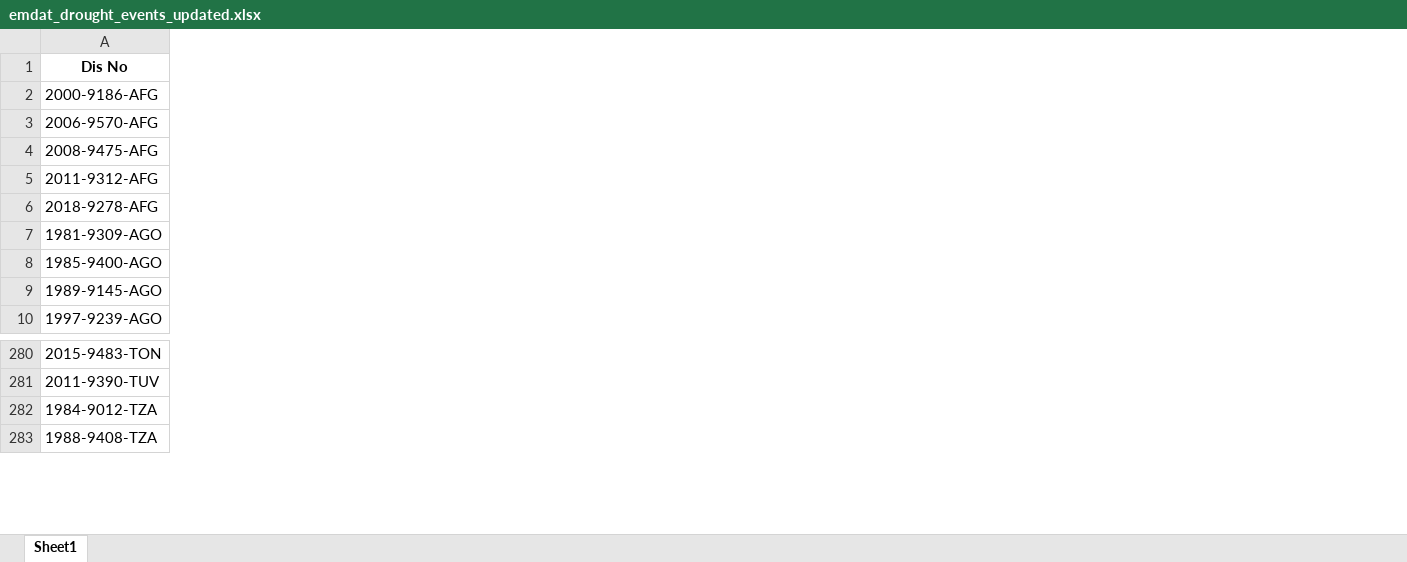
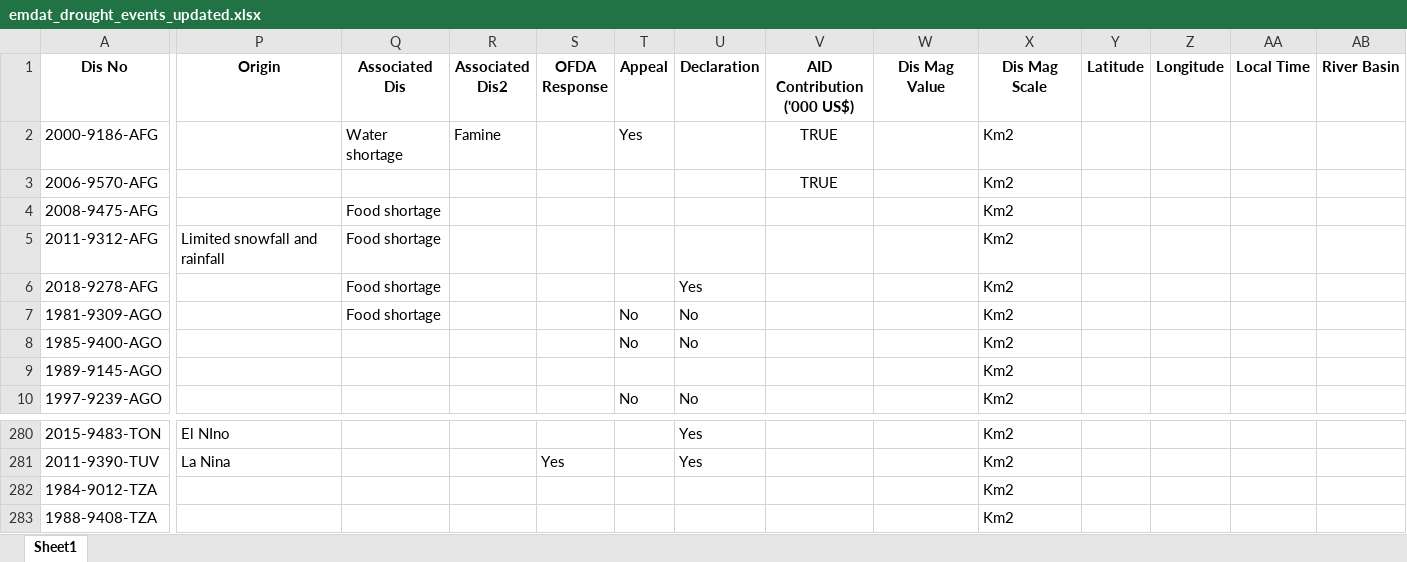
Before and after one commit to annapal/drought-child-marriage, an Excel workbook: data/emdat/emdat_drought_events_updated.xlsx, sheet Sheet1, drawn as a sheet; only a part is shown, gaps mark what is left out; values as stored, in another font and other column widths than the file's, no borders; conditional formats not drawn; the diff covers the shown part only; the diff names each change by its address in the sheet, - before the commit and + after, or states it on an @@ line.

```diff
--- a/data/emdat/emdat_drought_events_updated.xlsx (sheet Sheet1)
+++ b/data/emdat/emdat_drought_events_updated.xlsx (sheet Sheet1)
@@ column P (Origin) unhidden, row 5: Limited snowfall and rainfall; rows 280-281: El NIno | La Nina @@
@@ column Q (Associated Dis) unhidden, rows 2-7: Water shortage |  | Food shortage | Food shortage | Food shortage | Food shortage @@
@@ column R (Associated Dis2) unhidden, row 2: Famine @@
@@ column S (OFDA Response) unhidden, row 281: Yes @@
@@ column T (Appeal) unhidden, rows 2-10: Yes |  |  |  |  | No | No |  | No @@
@@ column U (Declaration) unhidden, rows 6-10: Yes | No | No |  | No; rows 280-281: Yes | Yes @@
@@ column V (AID Contribution ('000 US$)) unhidden, rows 2-3: TRUE | TRUE @@
@@ column W (Dis Mag Value) unhidden, empty @@
@@ column X (Dis Mag Scale) unhidden, rows 2-10: all Km2; rows 280-283: all Km2 @@
@@ column Y (Latitude) unhidden, empty @@
@@ column Z (Longitude) unhidden, empty @@
@@ column AA (Local Time) unhidden, empty @@
@@ column AB (River Basin) unhidden, empty @@
```
Also changed, not shown: 22 added columns and 1 edited cell elsewhere in this sheet, 3 other files.
